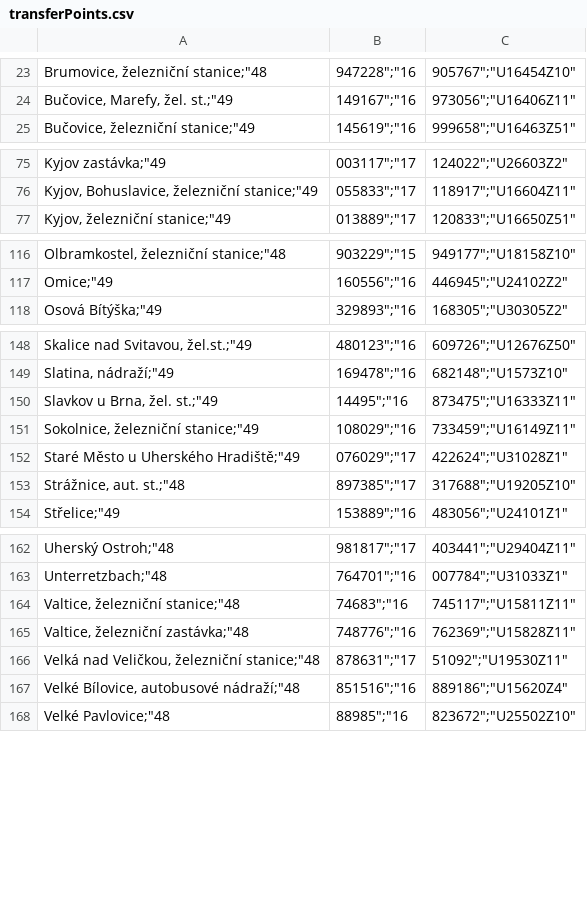
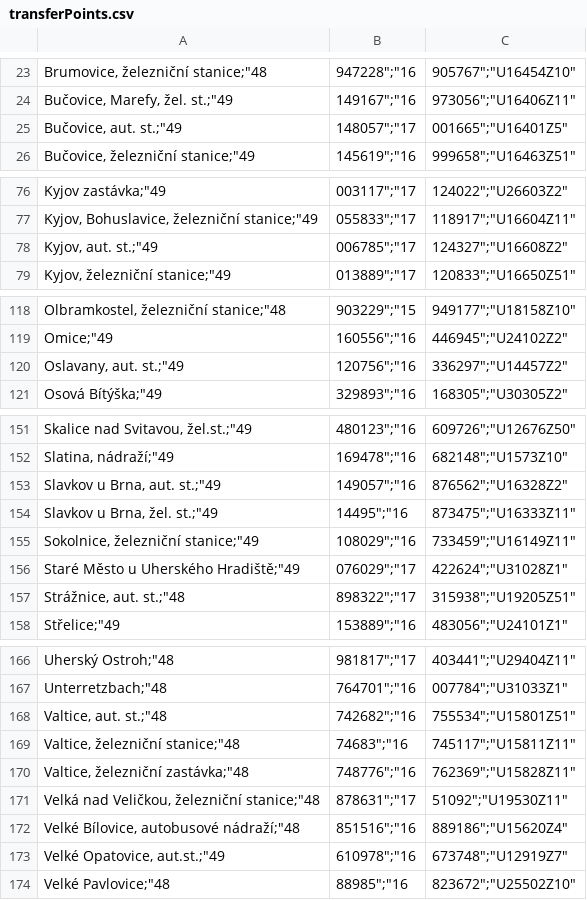
Before and after one commit to honzav23/dp-multimodal-planner, a CSV file: multimodal-planner/BE/transferPoints.csv, drawn as a sheet; only a part is shown, gaps mark what is left out; the diff covers the shown part only.

```diff
--- a/multimodal-planner/BE/transferPoints.csv
+++ b/multimodal-planner/BE/transferPoints.csv
@@ -24,2 +24,3 @@
 "Bučovice, Marefy, žel. st.";"49,149167";"16,973056";"U16406Z11"
+"Bučovice, aut. st.";"49,148057";"17,001665";"U16401Z5"
 "Bučovice, železniční stanice";"49,145619";"16,999658";"U16463Z51"
@@ -76,2 +77,3 @@
 "Kyjov, Bohuslavice, železniční stanice";"49,055833";"17,118917";"U16604Z11"
+"Kyjov, aut. st.";"49,006785";"17,124327";"U16608Z2"
 "Kyjov, železniční stanice";"49,013889";"17,120833";"U16650Z51"
@@ -117,2 +119,3 @@
 "Omice";"49,160556";"16,446945";"U24102Z2"
+"Oslavany, aut. st.";"49,120756";"16,336297";"U14457Z2"
 "Osová Bítýška";"49,329893";"16,168305";"U30305Z2"
@@ -149,2 +152,3 @@
 "Slatina, nádraží";"49,169478";"16,682148";"U1573Z10"
+"Slavkov u Brna, aut. st.";"49,149057";"16,876562";"U16328Z2"
 "Slavkov u Brna, žel. st.";"49,14495";"16,873475";"U16333Z11"
@@ -152,3 +156,3 @@
 "Staré Město u Uherského Hradiště";"49,076029";"17,422624";"U31028Z1"
-"Strážnice, aut. st.";"48,897385";"17,317688";"U19205Z10"
+"Strážnice, aut. st.";"48,898322";"17,315938";"U19205Z51"
 "Střelice";"49,153889";"16,483056";"U24101Z1"
@@ -163,2 +167,3 @@
 "Unterretzbach";"48,764701";"16,007784";"U31033Z1"
+"Valtice, aut. st.";"48,742682";"16,755534";"U15801Z51"
 "Valtice, železniční stanice";"48,74683";"16,745117";"U15811Z11"
@@ -167,2 +172,3 @@
 "Velké Bílovice, autobusové nádraží";"48,851516";"16,889186";"U15620Z4"
+"Velké Opatovice, aut.st.";"49,610978";"16,673748";"U12919Z7"
 "Velké Pavlovice";"48,88985";"16,823672";"U25502Z10"
```
Also changed, not shown: 1 added row elsewhere in this file, multimodal-planner/BE/transferPointsWithParkingLots.csv, 6 other files.
